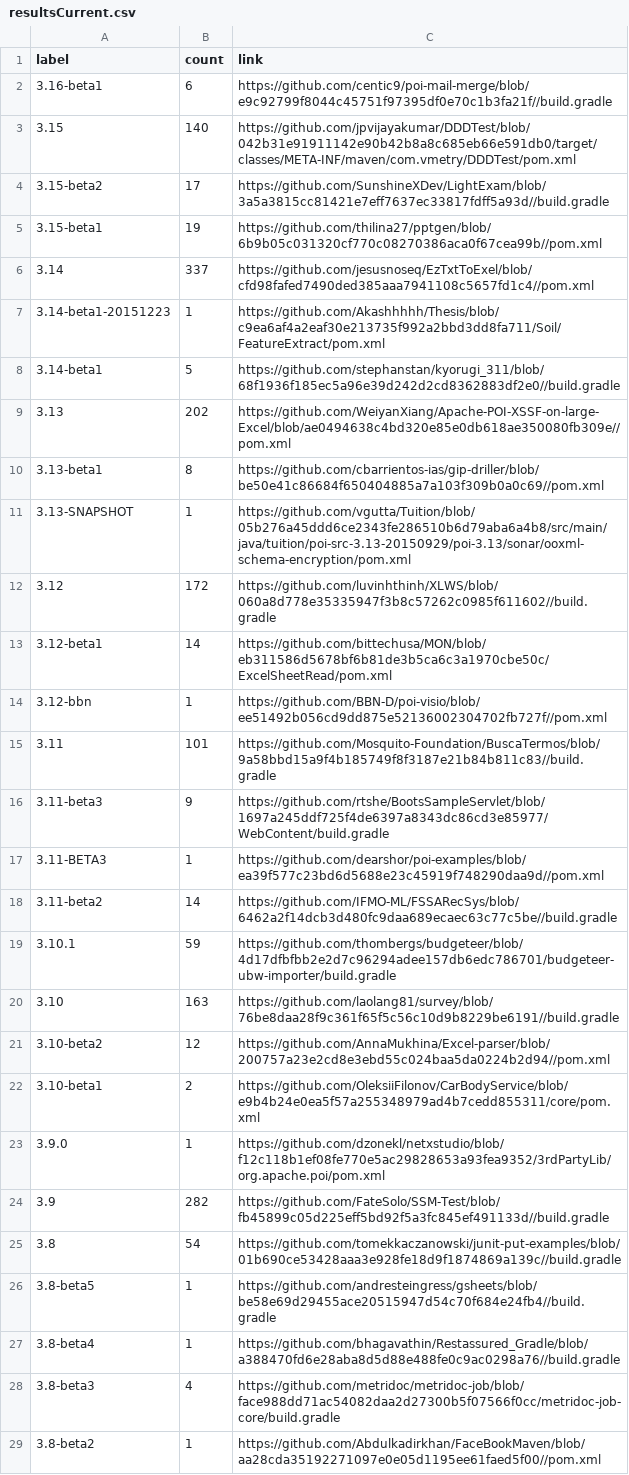
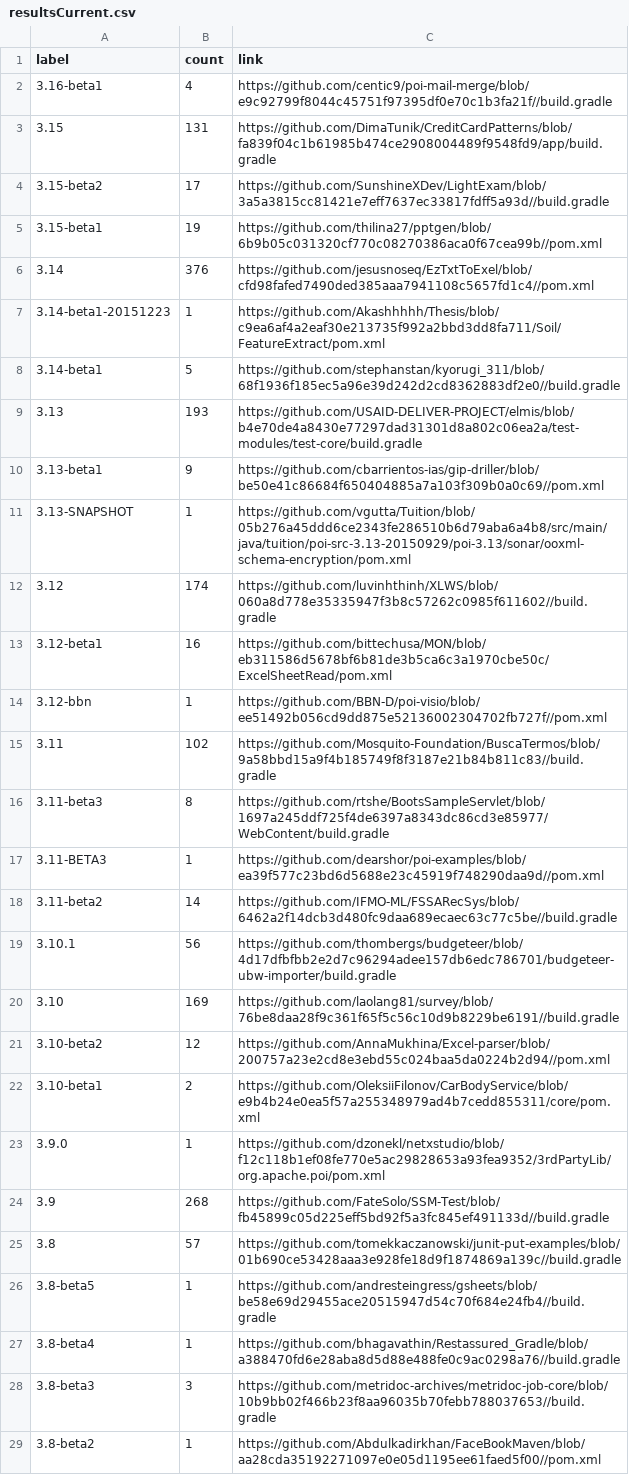
Before and after one commit to centic9/github-version-statistics, a CSV file: docs/resultsCurrent.csv, drawn as a sheet; only a part is shown; the diff covers the shown part only.

```diff
--- a/docs/resultsCurrent.csv
+++ b/docs/resultsCurrent.csv
@@ -1,21 +1,21 @@
 label,count,link
-3.16-beta1,6,https://github.com/centic9/poi-mail-merge/blob/e9c92799f8044c45751f97395df0e70c1b3fa21f//build.gradle
-3.15,140,https://github.com/jpvijayakumar/DDDTest/blob/042b31e91911142e90b42b8a8c685eb66e591db0/target/classes/META-INF/maven/com.vmetry/DDDTest/pom.xml
+3.16-beta1,4,https://github.com/centic9/poi-mail-merge/blob/e9c92799f8044c45751f97395df0e70c1b3fa21f//build.gradle
+3.15,131,https://github.com/DimaTunik/CreditCardPatterns/blob/fa839f04c1b61985b474ce2908004489f9548fd9/app/build.gradle
 3.15-beta2,17,https://github.com/SunshineXDev/LightExam/blob/3a5a3815cc81421e7eff7637ec33817fdff5a93d//build.gradle
 3.15-beta1,19,https://github.com/thilina27/pptgen/blob/6b9b05c031320cf770c08270386aca0f67cea99b//pom.xml
-3.14,337,https://github.com/jesusnoseq/EzTxtToExel/blob/cfd98fafed7490ded385aaa7941108c5657fd1c4//pom.xml
+3.14,376,https://github.com/jesusnoseq/EzTxtToExel/blob/cfd98fafed7490ded385aaa7941108c5657fd1c4//pom.xml
 3.14-beta1-20151223,1,https://github.com/Akashhhhh/Thesis/blob/c9ea6af4a2eaf30e213735f992a2bbd3dd8fa711/Soil/FeatureExtract/pom.xml
 3.14-beta1,5,https://github.com/stephanstan/kyorugi_311/blob/68f1936f185ec5a96e39d242d2cd8362883df2e0//build.gradle
-3.13,202,https://github.com/WeiyanXiang/Apache-POI-XSSF-on-large-Excel/blob/ae0494638c4bd320e85e0db618ae350080fb309e//pom.xml
-3.13-beta1,8,https://github.com/cbarrientos-ias/gip-driller/blob/be50e41c86684f650404885a7a103f309b0a0c69//pom.xml
+3.13,193,https://github.com/USAID-DELIVER-PROJECT/elmis/blob/b4e70de4a8430e77297dad31301d8a802c06ea2a/test-modules/test-core/build.gradle
+3.13-beta1,9,https://github.com/cbarrientos-ias/gip-driller/blob/be50e41c86684f650404885a7a103f309b0a0c69//pom.xml
 3.13-SNAPSHOT,1,https://github.com/vgutta/Tuition/blob/05b276a45ddd6ce2343fe286510b6d79aba6a4b8/src/main/java/tuition/poi-src-3.13-20150929/poi-3.13/sonar/ooxml-schema-encryption/pom.xml
-3.12,172,https://github.com/luvinhthinh/XLWS/blob/060a8d778e35335947f3b8c57262c0985f611602//build.gradle
-3.12-beta1,14,https://github.com/bittechusa/MON/blob/eb311586d5678bf6b81de3b5ca6c3a1970cbe50c/ExcelSheetRead/pom.xml
+3.12,174,https://github.com/luvinhthinh/XLWS/blob/060a8d778e35335947f3b8c57262c0985f611602//build.gradle
+3.12-beta1,16,https://github.com/bittechusa/MON/blob/eb311586d5678bf6b81de3b5ca6c3a1970cbe50c/ExcelSheetRead/pom.xml
 3.12-bbn,1,https://github.com/BBN-D/poi-visio/blob/ee51492b056cd9dd875e52136002304702fb727f//pom.xml
-3.11,101,https://github.com/Mosquito-Foundation/BuscaTermos/blob/9a58bbd15a9f4b185749f8f3187e21b84b811c83//build.gradle
-3.11-beta3,9,https://github.com/rtshe/BootsSampleServlet/blob/1697a245ddf725f4de6397a8343dc86cd3e85977/WebContent/build.gradle
+3.11,102,https://github.com/Mosquito-Foundation/BuscaTermos/blob/9a58bbd15a9f4b185749f8f3187e21b84b811c83//build.gradle
+3.11-beta3,8,https://github.com/rtshe/BootsSampleServlet/blob/1697a245ddf725f4de6397a8343dc86cd3e85977/WebContent/build.gradle
 3.11-BETA3,1,https://github.com/dearshor/poi-examples/blob/ea39f577c23bd6d5688e23c45919f748290daa9d//pom.xml
 3.11-beta2,14,https://github.com/IFMO-ML/FSSARecSys/blob/6462a2f14dcb3d480fc9daa689ecaec63c77c5be//build.gradle
-3.10.1,59,https://github.com/thombergs/budgeteer/blob/4d17dfbfbb2e2d7c96294adee157db6edc786701/budgeteer-ubw-importer/build.gradle
-3.10,163,https://github.com/laolang81/survey/blob/76be8daa28f9c361f65f5c56c10d9b8229be6191//build.gradle
+3.10.1,56,https://github.com/thombergs/budgeteer/blob/4d17dfbfbb2e2d7c96294adee157db6edc786701/budgeteer-ubw-importer/build.gradle
+3.10,169,https://github.com/laolang81/survey/blob/76be8daa28f9c361f65f5c56c10d9b8229be6191//build.gradle
 3.10-beta2,12,https://github.com/AnnaMukhina/Excel-parser/blob/200757a23e2cd8e3ebd55c024baa5da0224b2d94//pom.xml
@@ -23,7 +23,7 @@ label,count,link
 3.9.0,1,https://github.com/dzonekl/netxstudio/blob/f12c118b1ef08fe770e5ac29828653a93fea9352/3rdPartyLib/org.apache.poi/pom.xml
-3.9,282,https://github.com/FateSolo/SSM-Test/blob/fb45899c05d225eff5bd92f5a3fc845ef491133d//build.gradle
-3.8,54,https://github.com/tomekkaczanowski/junit-put-examples/blob/01b690ce53428aaa3e928fe18d9f1874869a139c//build.gradle
+3.9,268,https://github.com/FateSolo/SSM-Test/blob/fb45899c05d225eff5bd92f5a3fc845ef491133d//build.gradle
+3.8,57,https://github.com/tomekkaczanowski/junit-put-examples/blob/01b690ce53428aaa3e928fe18d9f1874869a139c//build.gradle
 3.8-beta5,1,https://github.com/andresteingress/gsheets/blob/be58e69d29455ace20515947d54c70f684e24fb4//build.gradle
 3.8-beta4,1,https://github.com/bhagavathin/Restassured_Gradle/blob/a388470fd6e28aba8d5d88e488fe0c9ac0298a76//build.gradle
-3.8-beta3,4,https://github.com/metridoc/metridoc-job/blob/face988dd71ac54082daa2d27300b5f07566f0cc/metridoc-job-core/build.gradle
+3.8-beta3,3,https://github.com/metridoc-archives/metridoc-job-core/blob/10b9bb02f466b23f8aa96035b70febb788037653//build.gradle
 3.8-beta2,1,https://github.com/Abdulkadirkhan/FaceBookMaven/blob/aa28cda35192271097e0e05d1195ee61faed5f00//pom.xml
```
Also changed, not shown: 6 edited cells elsewhere in this file, docs/_data/versionChanges.csv, 2 other files.
